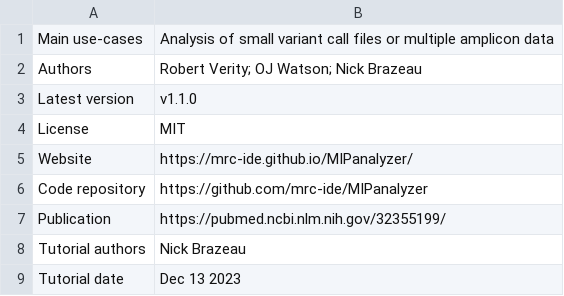
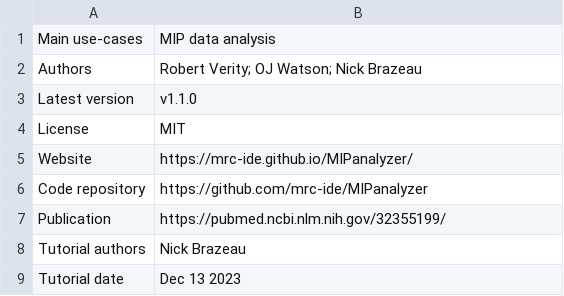
Before and after one commit to mrc-ide/PGEforge, a CSV file: tutorials/MIPanalyzer/summary_sheet.csv, drawn as a sheet; the diff names each change by its address in the sheet, - before the commit and + after, or states it on an @@ line.

Commit message:
update summary sheet

```diff
--- a/tutorials/MIPanalyzer/summary_sheet.csv
+++ b/tutorials/MIPanalyzer/summary_sheet.csv
-B1: Analysis of small variant call files or multiple amplicon data
+B1: MIP data analysis
```
